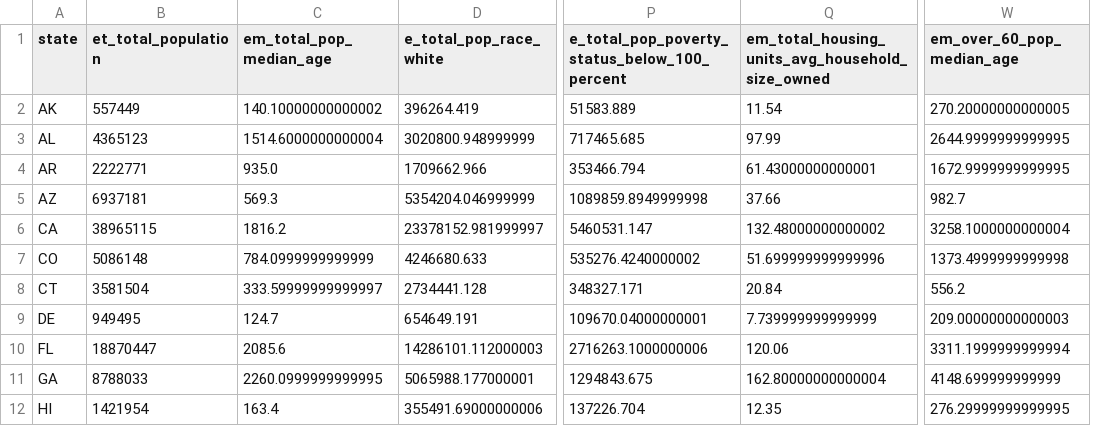
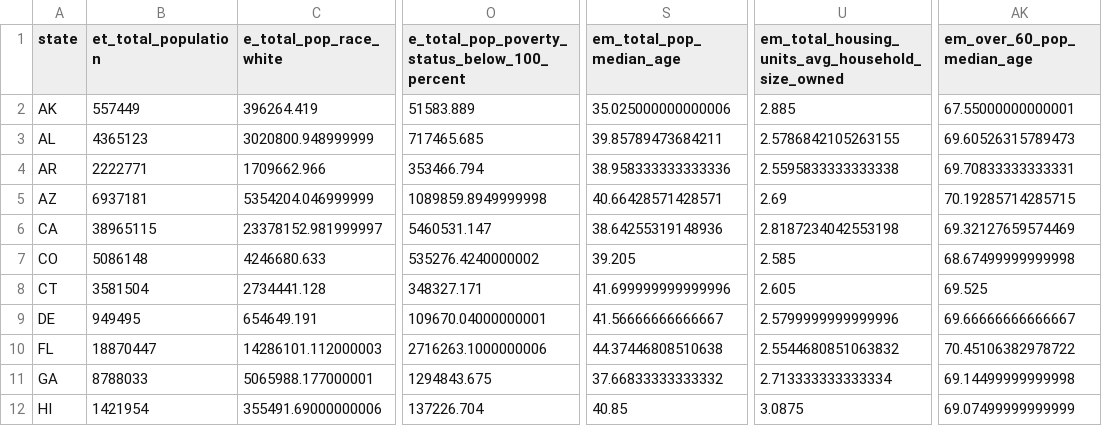
Before and after one commit to MikeZ77/COVID19-Project, a CSV file: output/total_cases_with_socioecon.csv, drawn as a sheet; only a part is shown, gaps mark what is left out; removed rows and columns are numbered as before the commit, all else as after; the diff names each change by its address in the sheet, - before the commit and + after, or states it on an @@ line.

```diff
--- a/output/total_cases_with_socioecon.csv
+++ b/output/total_cases_with_socioecon.csv
-column C (em_total_pop_median_age), rows 2-12: 140.10000000000002 | 1514.6000000000004 | 935.0 | 569.3 | 1816.2 | 784.0999999999999 | 333.59999999999997 | 124.7 | 2085.6 | 2260.0999999999995 | 163.4
-column Q, rows 1-12: em_total_housing_units_avg_household_size_owned | 11.54 | 97.99 | 61.43000000000001 | 37.66 | 132.48000000000002 | 51.699999999999996 | 20.84 | 7.739999999999999 | 120.06 | 162.80000000000004 | 12.35
+column S (em_total_pop_median_age), rows 2-12: 35.025000000000006 | 39.85789473684211 | 38.958333333333336 | 40.66428571428571 | 38.64255319148936 | 39.205 | 41.699999999999996 | 41.56666666666667 | 44.37446808510638 | 37.66833333333332 | 40.85
+column U, rows 1-12: em_total_housing_units_avg_household_size_owned | 2.885 | 2.5786842105263155 | 2.5595833333333338 | 2.69 | 2.8187234042553198 | 2.585 | 2.605 | 2.5799999999999996 | 2.5544680851063832 | 2.713333333333334 | 3.0875
-column W (em_over_60_pop_median_age), rows 2-12: 270.20000000000005 | 2644.9999999999995 | 1672.9999999999995 | 982.7 | 3258.1000000000004 | 1373.4999999999998 | 556.2 | 209.00000000000003 | 3311.1999999999994 | 4148.699999999999 | 276.29999999999995
+column AK (em_over_60_pop_median_age), rows 2-12: 67.55000000000001 | 69.60526315789473 | 69.70833333333331 | 70.19285714285715 | 69.32127659574469 | 68.67499999999998 | 69.525 | 69.66666666666667 | 70.45106382978722 | 69.14499999999998 | 69.07499999999999
```
Also changed, not shown: 17 other files.
